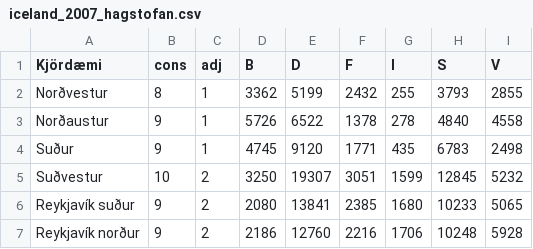
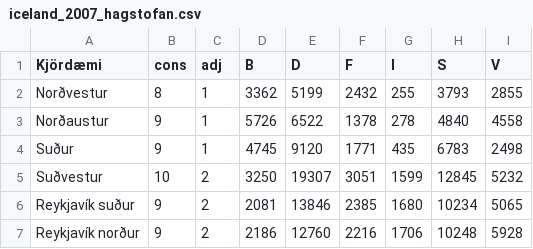
Before and after one commit to smari/voting, a CSV file: data/elections/iceland_2007_hagstofan.csv, drawn as a sheet.

Commit message:
use vote counts from hagstofan rather than landskjorstjorn, because the numbers from hagstofan contain modifications made by kjorbrefanefnd

```diff
--- a/data/elections/iceland_2007_hagstofan.csv
+++ b/data/elections/iceland_2007_hagstofan.csv
@@ -5,3 +5,3 @@ Suður,9,1,4745,9120,1771,435,6783,2498
 Suðvestur,10,2,3250,19307,3051,1599,12845,5232
-Reykjavík suður,9,2,2080,13841,2385,1680,10233,5065
+Reykjavík suður,9,2,2081,13846,2385,1680,10234,5065
 Reykjavík norður,9,2,2186,12760,2216,1706,10248,5928
```
Also changed, not shown: data/elections/iceland_2013_hagstofan.csv, 1 other file.
